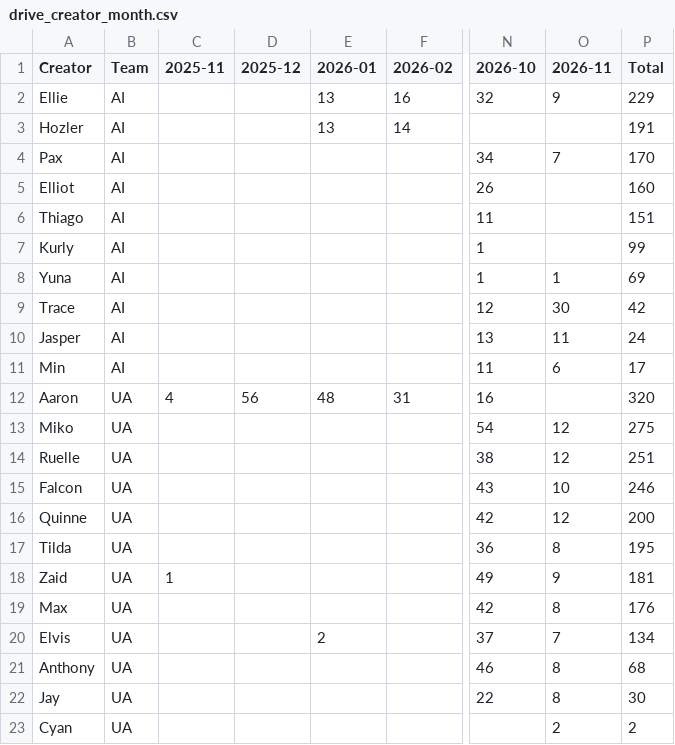
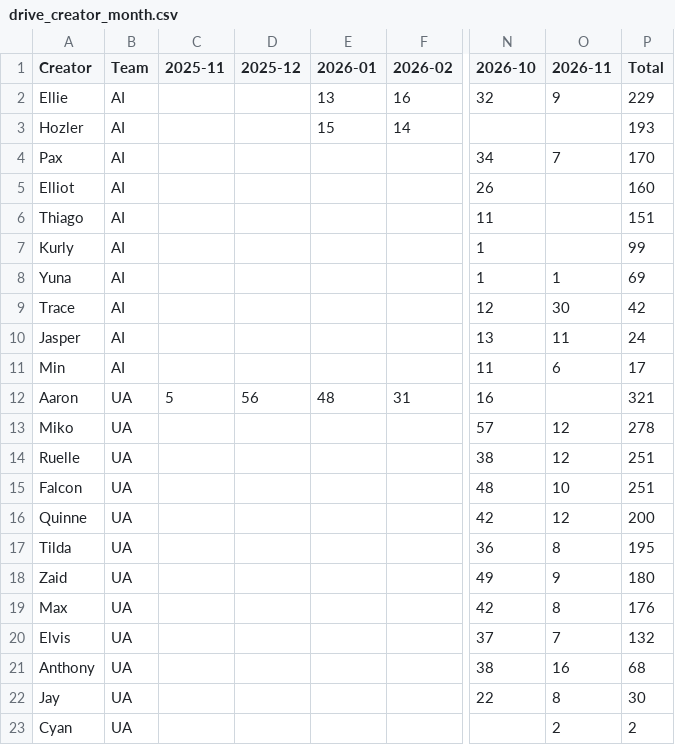
Before and after one commit to SCVN-Aaron/creative-tracker, a CSV file: data/drive_creator_month.csv, drawn as a sheet; only a part is shown, gaps mark what is left out; the diff names each change by its address in the sheet, - before the commit and + after, or states it on an @@ line.

```diff
--- a/data/drive_creator_month.csv
+++ b/data/drive_creator_month.csv
-E3 (2026-01): 13
+E3 (2026-01): 15
-P3 (Total): 191
+P3 (Total): 193
-C12 (2025-11): 4
+C12 (2025-11): 5
-P12 (Total): 320
+P12 (Total): 321
-N13 (2026-10): 54
+N13 (2026-10): 57
-P13 (Total): 275
+P13 (Total): 278
-N15 (2026-10): 43
+N15 (2026-10): 48
-P15 (Total): 246
+P15 (Total): 251
-C18 (2025-11): 1
+C18 (2025-11): (empty)
-P18 (Total): 181
+P18 (Total): 180
-E20 (2026-01): 2
+E20 (2026-01): (empty)
-P20 (Total): 134
+P20 (Total): 132
-N21 (2026-10): 46
+N21 (2026-10): 38
-O21 (2026-11): 8
+O21 (2026-11): 16
```
Also changed, not shown: data/drive_creator_game.csv, data/drive_games.csv, 3 other files.
